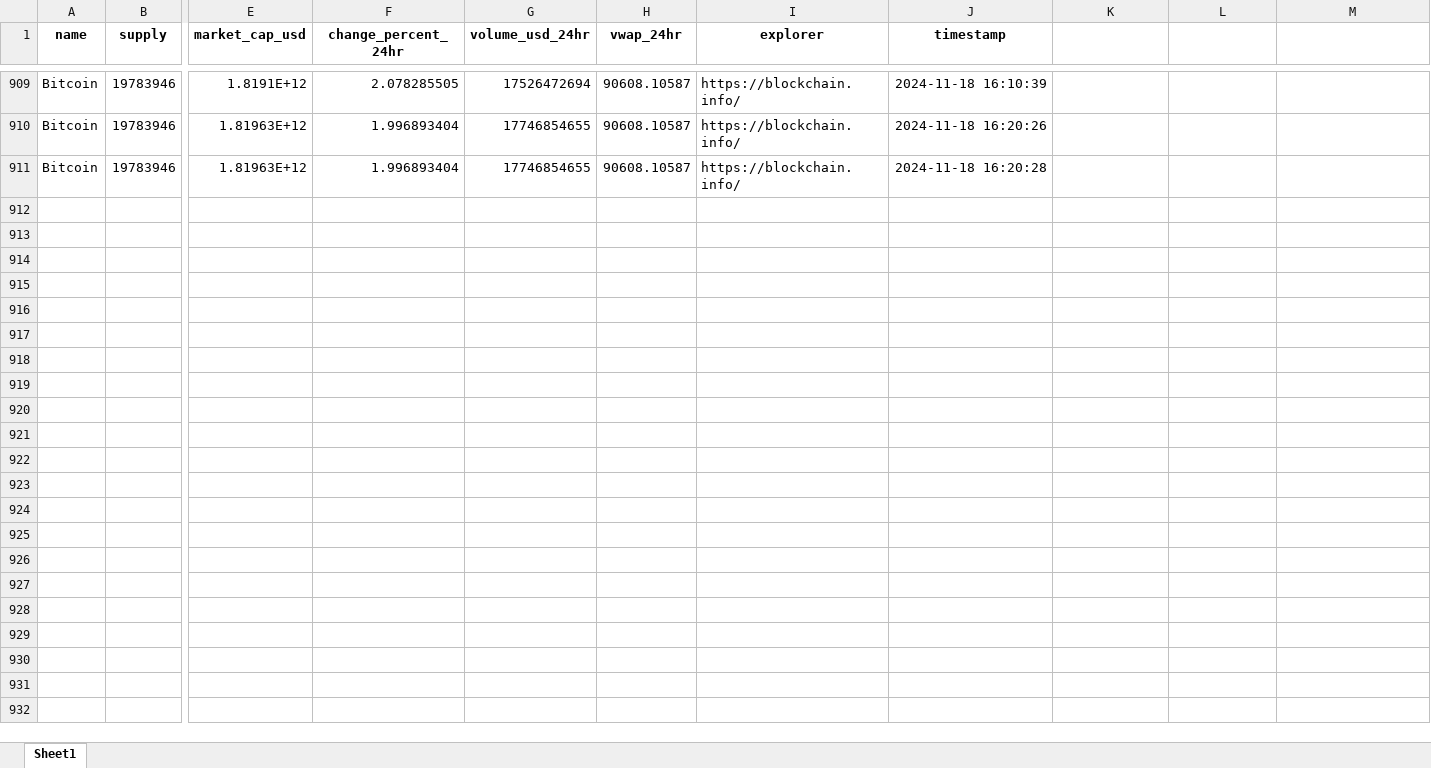
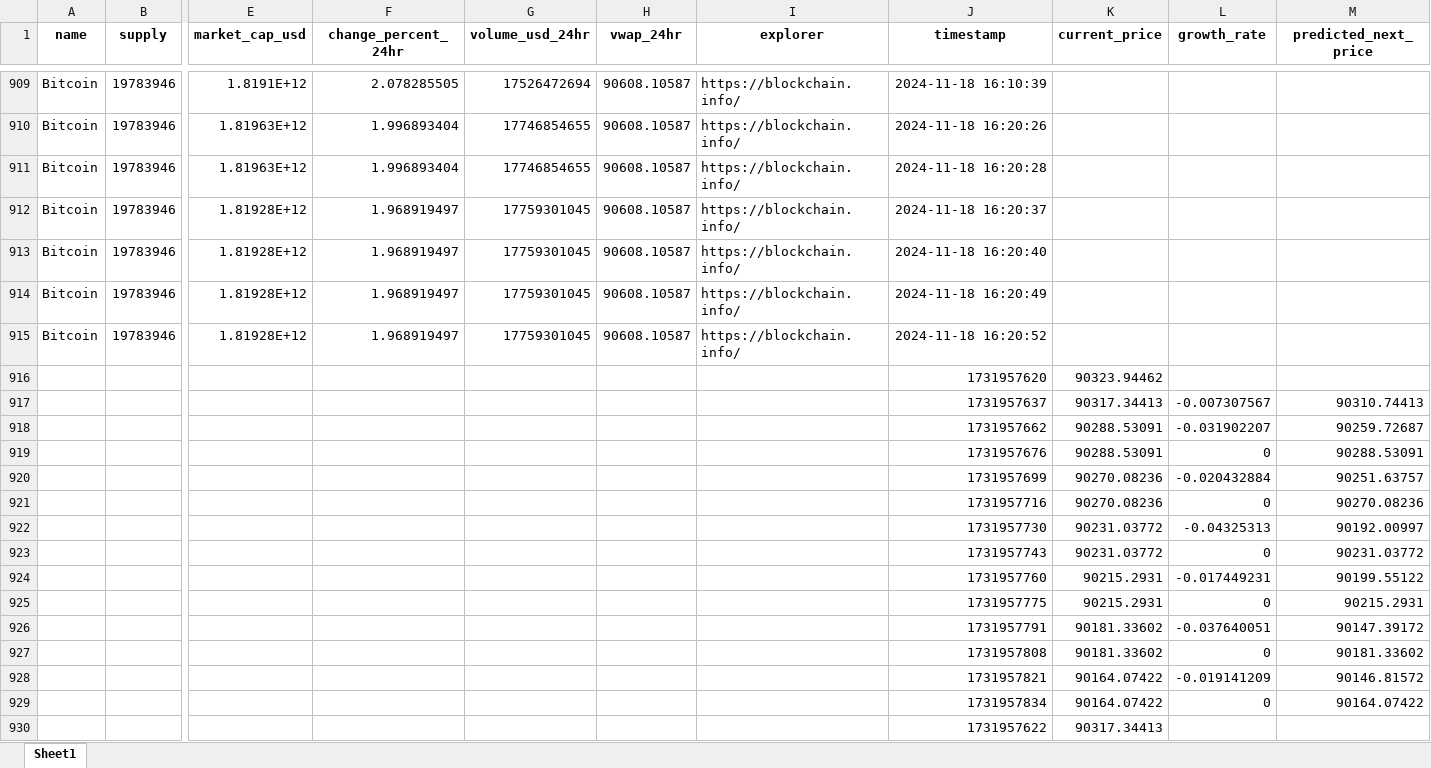
Before and after one commit to kaabouc/cryptonow-flask, an Excel workbook: bitcoin_data.xlsx, sheet Sheet1, drawn as a sheet; only a part is shown, gaps mark what is left out; values as stored, in another font and other column widths than the file's, no borders; rows hold the shown columns only; the diff covers the shown part only; the diff names each change by its address in the sheet, - before the commit and + after, or states it on an @@ line.

```diff
--- a/bitcoin_data.xlsx (sheet Sheet1)
+++ b/bitcoin_data.xlsx (sheet Sheet1)
-K1: (empty)
+K1: current_price
-L1: (empty)
+L1: growth_rate
-M1: (empty)
+M1: predicted_next_price
+row 912: Bitcoin | 19783946 | 1.81928E+12 | 1.968919497 | 17759301045 | 90608.10587 | https://blockchain.info/ | 2024-11-18 16:20:37
+row 913: Bitcoin | 19783946 | 1.81928E+12 | 1.968919497 | 17759301045 | 90608.10587 | https://blockchain.info/ | 2024-11-18 16:20:40
+row 914: Bitcoin | 19783946 | 1.81928E+12 | 1.968919497 | 17759301045 | 90608.10587 | https://blockchain.info/ | 2024-11-18 16:20:49
+row 915: Bitcoin | 19783946 | 1.81928E+12 | 1.968919497 | 17759301045 | 90608.10587 | https://blockchain.info/ | 2024-11-18 16:20:52
+row 916:  |  |  |  |  |  |  | 1731957620 | 90323.94462
+row 917:  |  |  |  |  |  |  | 1731957637 | 90317.34413 | -0.007307567 | 90310.74413
+row 918:  |  |  |  |  |  |  | 1731957662 | 90288.53091 | -0.031902207 | 90259.72687
+row 919:  |  |  |  |  |  |  | 1731957676 | 90288.53091 | 0 | 90288.53091
+row 920:  |  |  |  |  |  |  | 1731957699 | 90270.08236 | -0.020432884 | 90251.63757
+row 921:  |  |  |  |  |  |  | 1731957716 | 90270.08236 | 0 | 90270.08236
+row 922:  |  |  |  |  |  |  | 1731957730 | 90231.03772 | -0.04325313 | 90192.00997
+row 923:  |  |  |  |  |  |  | 1731957743 | 90231.03772 | 0 | 90231.03772
+row 924:  |  |  |  |  |  |  | 1731957760 | 90215.2931 | -0.017449231 | 90199.55122
+row 925:  |  |  |  |  |  |  | 1731957775 | 90215.2931 | 0 | 90215.2931
+row 926:  |  |  |  |  |  |  | 1731957791 | 90181.33602 | -0.037640051 | 90147.39172
+row 927:  |  |  |  |  |  |  | 1731957808 | 90181.33602 | 0 | 90181.33602
+row 928:  |  |  |  |  |  |  | 1731957821 | 90164.07422 | -0.019141209 | 90146.81572
+row 929:  |  |  |  |  |  |  | 1731957834 | 90164.07422 | 0 | 90164.07422
+row 930:  |  |  |  |  |  |  | 1731957622 | 90317.34413
```
Also changed, not shown: 61 added rows elsewhere in this sheet, 7 other files.
